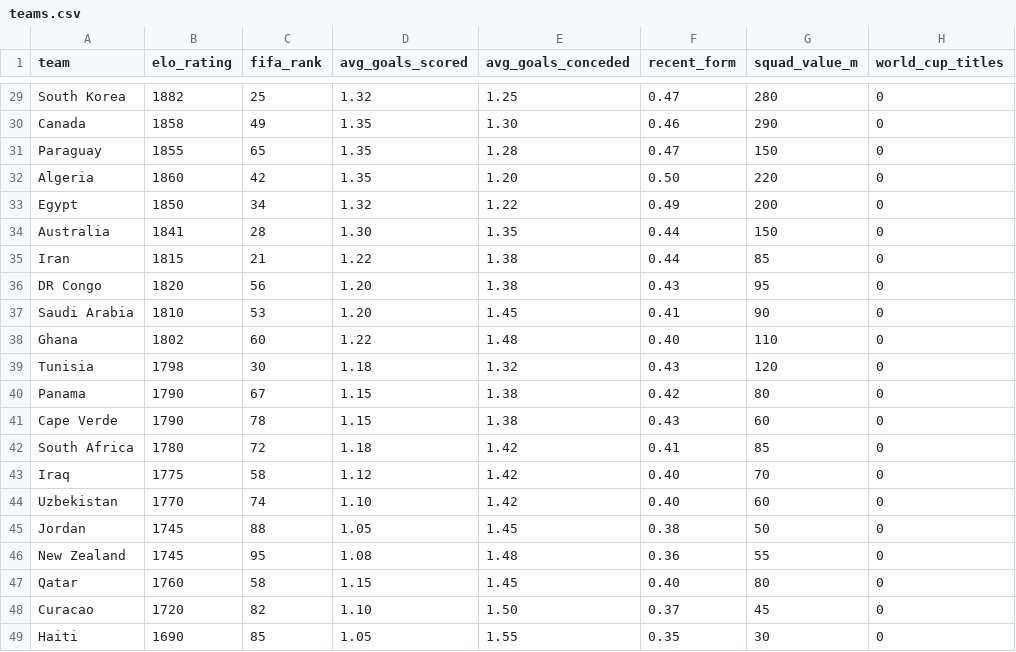
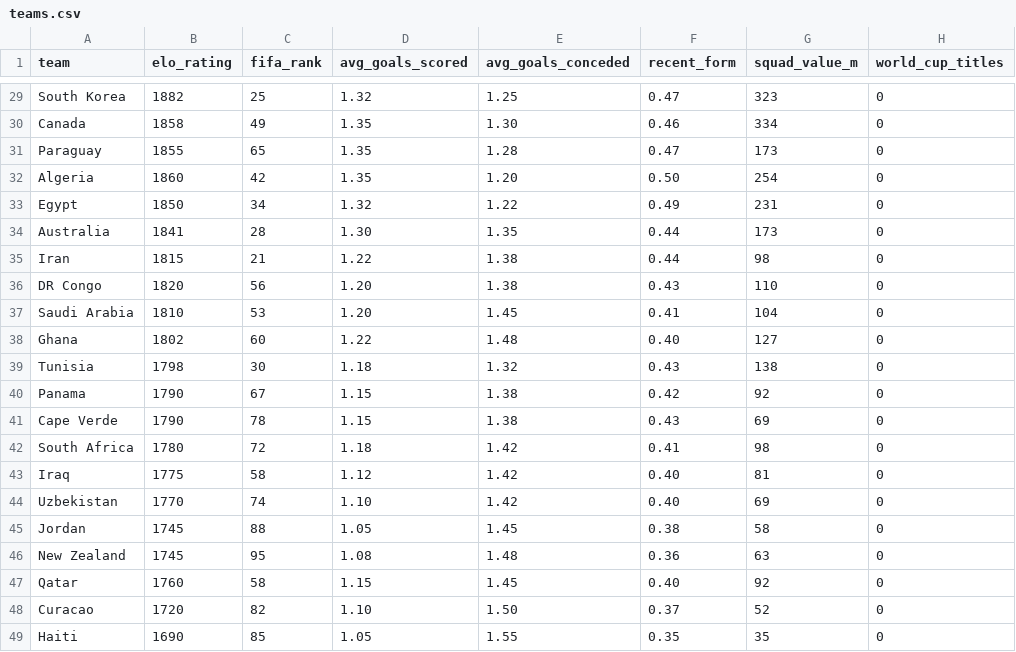
Before and after one commit to basillatif/world-cup-ai-simulator, a CSV file: data/sample/teams.csv, drawn as a sheet; only a part is shown, gaps mark what is left out; the diff covers the shown part only; the diff names each change by its address in the sheet, - before the commit and + after, or states it on an @@ line.

Commit message:
Convert team values to USD

```diff
--- a/data/sample/teams.csv
+++ b/data/sample/teams.csv
-G29 (squad_value_m): 280
+G29 (squad_value_m): 323
-G30 (squad_value_m): 290
+G30 (squad_value_m): 334
-G31 (squad_value_m): 150
+G31 (squad_value_m): 173
-G32 (squad_value_m): 220
+G32 (squad_value_m): 254
-G33 (squad_value_m): 200
+G33 (squad_value_m): 231
-G34 (squad_value_m): 150
+G34 (squad_value_m): 173
-G35 (squad_value_m): 85
+G35 (squad_value_m): 98
-G36 (squad_value_m): 95
+G36 (squad_value_m): 110
-G37 (squad_value_m): 90
+G37 (squad_value_m): 104
-G38 (squad_value_m): 110
+G38 (squad_value_m): 127
-G39 (squad_value_m): 120
+G39 (squad_value_m): 138
-G40 (squad_value_m): 80
+G40 (squad_value_m): 92
-G41 (squad_value_m): 60
+G41 (squad_value_m): 69
-G42 (squad_value_m): 85
+G42 (squad_value_m): 98
-G43 (squad_value_m): 70
+G43 (squad_value_m): 81
-G44 (squad_value_m): 60
+G44 (squad_value_m): 69
-G45 (squad_value_m): 50
+G45 (squad_value_m): 58
-G46 (squad_value_m): 55
+G46 (squad_value_m): 63
-G47 (squad_value_m): 80
+G47 (squad_value_m): 92
-G48 (squad_value_m): 45
+G48 (squad_value_m): 52
-G49 (squad_value_m): 30
+G49 (squad_value_m): 35
```
Also changed, not shown: 27 edited cells elsewhere in this file, 2 other files.
